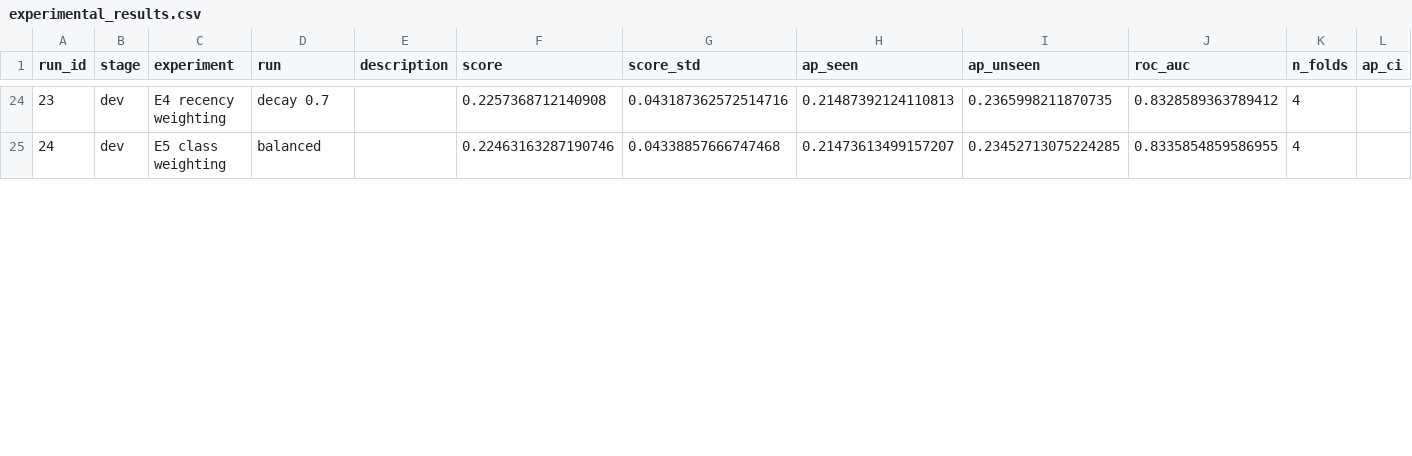
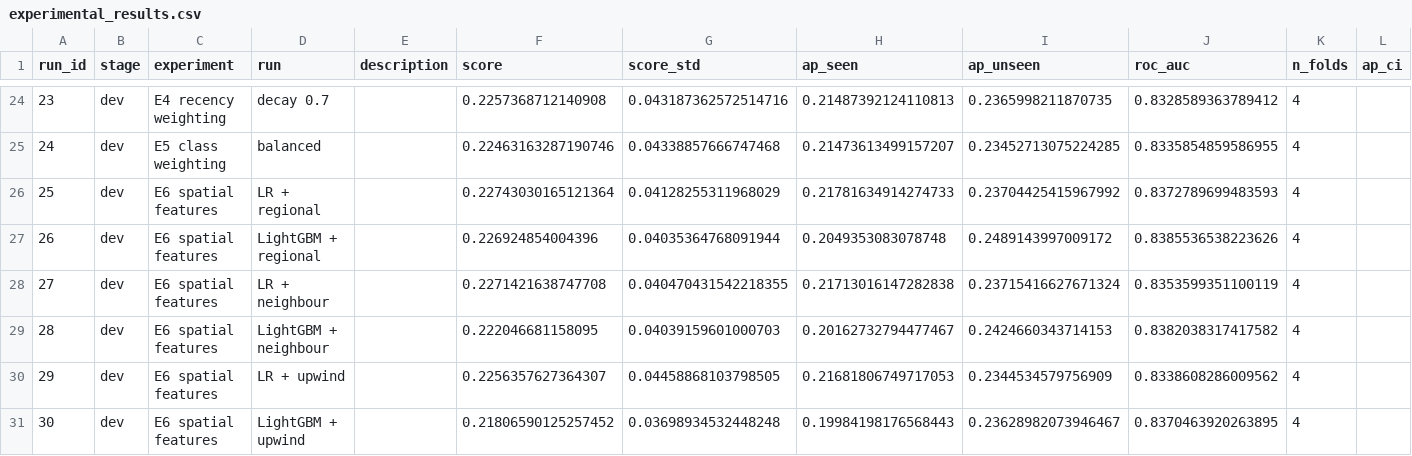
Before and after one commit to aaryan-bahri/iml-midsem-project, a CSV file: experimental_results.csv, drawn as a sheet; only a part is shown, gaps mark what is left out; the diff covers the shown part only; the diff names each change by its address in the sheet, - before the commit and + after, or states it on an @@ line.

Commit message:
Spatial Features Approach - Iteration 1. 0.1722 -> 0.1729

```diff
--- a/experimental_results.csv
+++ b/experimental_results.csv
+row 26: 25 | dev | E6 spatial features | LR + regional |  | 0.22743030165121364 | 0.04128255311968029 | 0.21781634914274733 | 0.23704425415967992 | 0.8372789699483593 | 4
+row 27: 26 | dev | E6 spatial features | LightGBM + regional |  | 0.226924854004396 | 0.04035364768091944 | 0.2049353083078748 | 0.2489143997009172 | 0.8385536538223626 | 4
+row 28: 27 | dev | E6 spatial features | LR + neighbour |  | 0.2271421638747708 | 0.040470431542218355 | 0.21713016147282838 | 0.23715416627671324 | 0.8353599351100119 | 4
+row 29: 28 | dev | E6 spatial features | LightGBM + neighbour |  | 0.222046681158095 | 0.04039159601000703 | 0.20162732794477467 | 0.2424660343714153 | 0.8382038317417582 | 4
+row 30: 29 | dev | E6 spatial features | LR + upwind |  | 0.2256357627364307 | 0.04458868103798505 | 0.21681806749717053 | 0.2344534579756909 | 0.8338608286009562 | 4
+row 31: 30 | dev | E6 spatial features | LightGBM + upwind |  | 0.21806590125257452 | 0.03698934532448248 | 0.19984198176568443 | 0.23628982073946467 | 0.8370463920263895 | 4
```
Also changed, not shown: 2 added rows, 32 edited cells and row numbers in column A elsewhere in this file, submission.csv, 2 other files.
